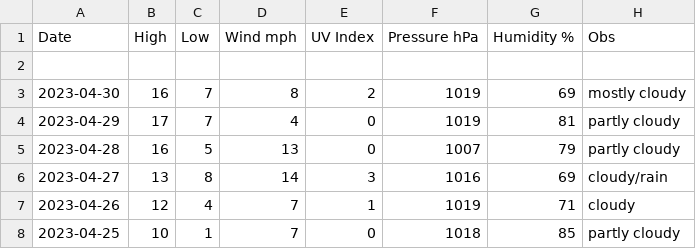
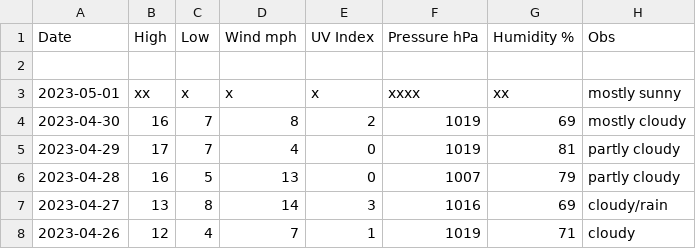
Before and after one commit to tu2/xyz_d, a CSV file: xyz_d_23.csv, drawn as a sheet; only a part is shown; the shorter side is filled out with more unchanged rows; the diff names each change by its address in the sheet, - before the commit and + after, or states it on an @@ line.

Commit message:
Update xyz_d_23.csv

```diff
--- a/xyz_d_23.csv
+++ b/xyz_d_23.csv
+row 3: 2023-05-01 | xx | x | x | x | xxxx | xx | mostly sunny
```
